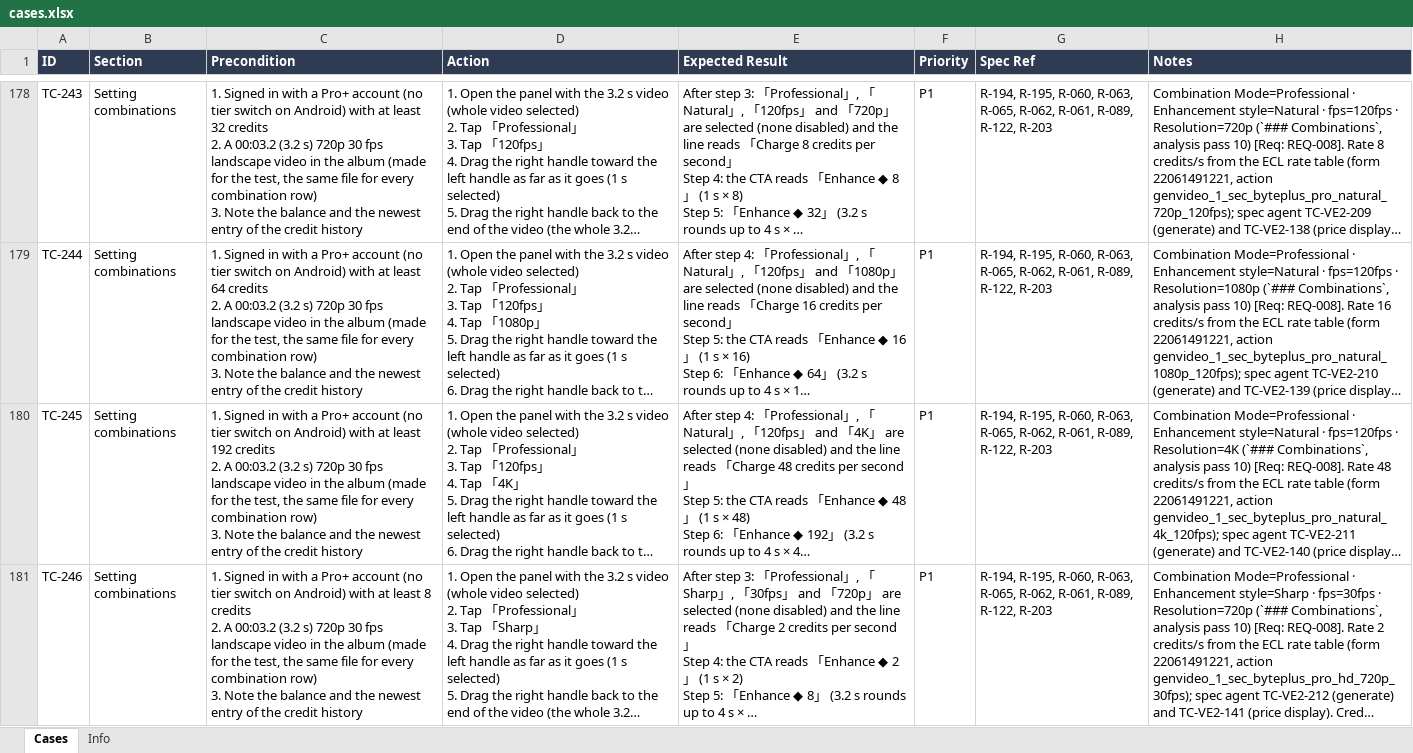
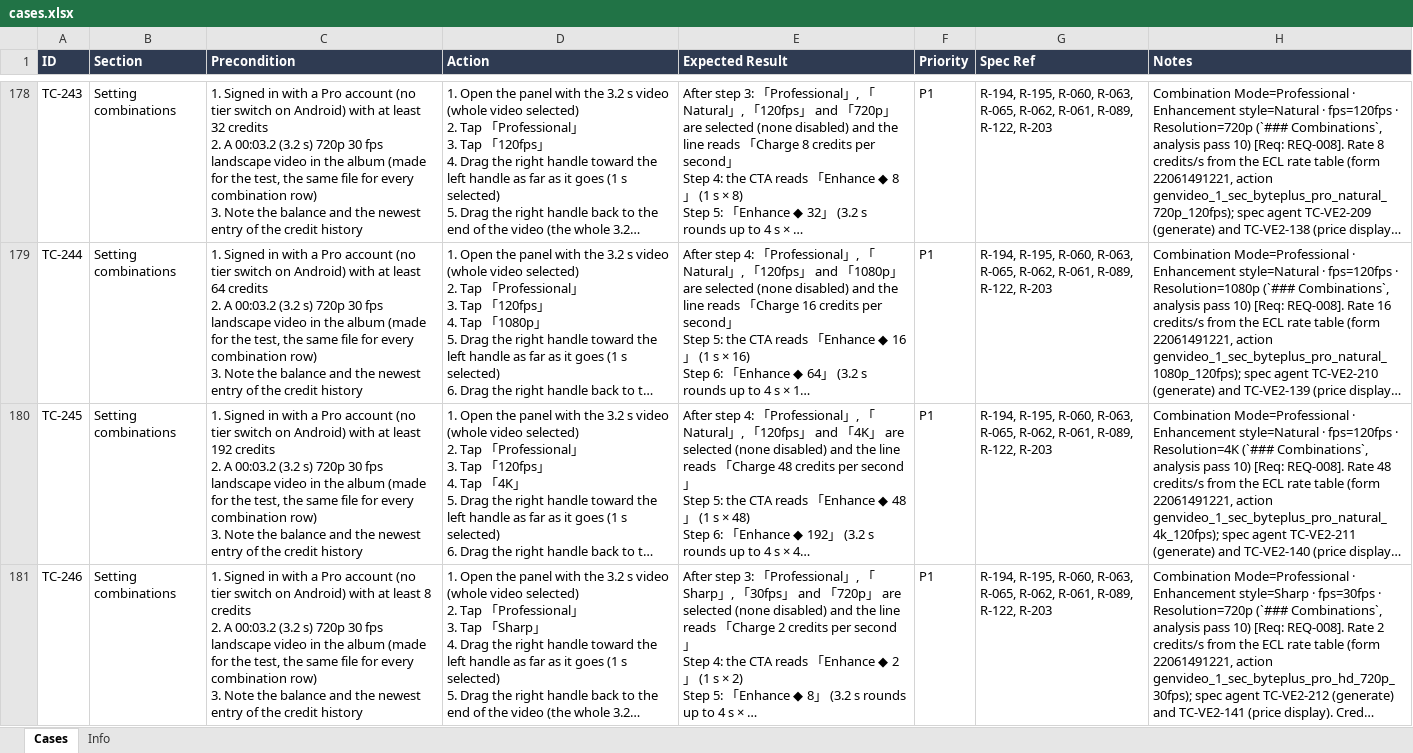
Before and after one commit to WillyWu-cl/spec-casebook, an Excel workbook: library/pdr/video-enhance/android/cases.xlsx, sheet Cases, drawn as a sheet; only a part is shown, gaps mark what is left out; long unchanged cells end in …; values as stored, in another font and other column widths than the file's, no borders; the diff covers the shown part only; the diff names each change by its address in the sheet, - before the commit and + after, or states it on an @@ line.

```diff
--- a/library/pdr/video-enhance/android/cases.xlsx (sheet Cases)
+++ b/library/pdr/video-enhance/android/cases.xlsx (sheet Cases)
-C178 (Precondition): …with a Pro+ account (no…
+C178 (Precondition): …with a Pro account (no…
-C179 (Precondition): …with a Pro+ account (no…
+C179 (Precondition): …with a Pro account (no…
-C180 (Precondition): …with a Pro+ account (no…
+C180 (Precondition): …with a Pro account (no…
-C181 (Precondition): …with a Pro+ account (no…
+C181 (Precondition): …with a Pro account (no…
```
Also changed, not shown: 122 edited cells elsewhere in this sheet, sheet Info, 24 other files.
